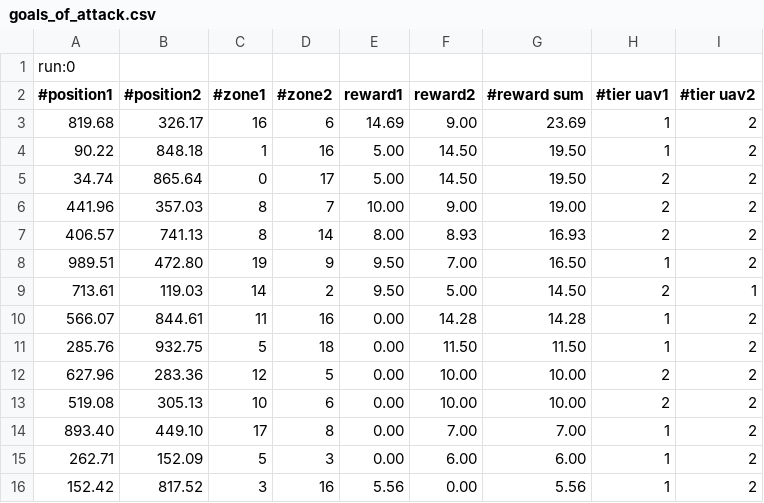
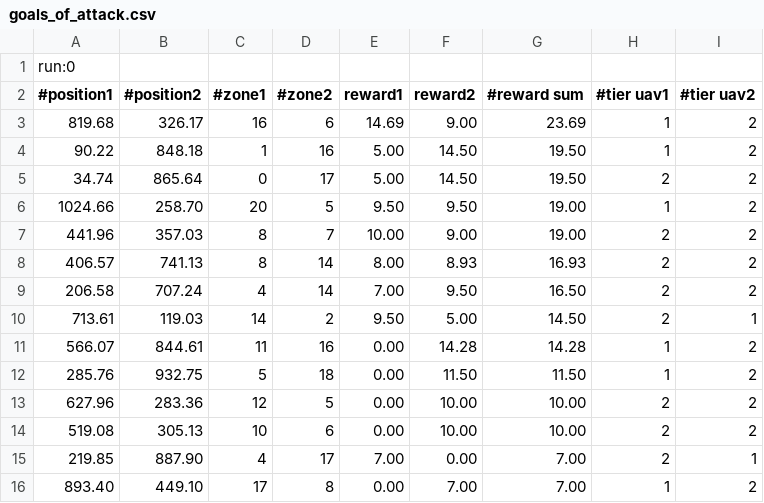
Before and after one commit to vatrasar/masterthessis2, a CSV file: results/goals_of_attack.csv, drawn as a sheet; removed rows and columns are numbered as before the commit, all else as after; the diff names each change by its address in the sheet, - before the commit and + after, or states it on an @@ line.

```diff
--- a/results/goals_of_attack.csv
+++ b/results/goals_of_attack.csv
+row 6: 1024.66 | 258.70 | 20 | 5 | 9.50 | 9.50 | 19.00 | 1 | 2
-row 8: 989.51 | 472.80 | 19 | 9 | 9.50 | 7.00 | 16.50 | 1 | 2
+row 9: 206.58 | 707.24 | 4 | 14 | 7.00 | 9.50 | 16.50 | 2 | 2
+row 15: 219.85 | 887.90 | 4 | 17 | 7.00 | 0.00 | 7.00 | 2 | 1
-row 15: 262.71 | 152.09 | 5 | 3 | 0.00 | 6.00 | 6.00 | 1 | 2
-row 16: 152.42 | 817.52 | 3 | 16 | 5.56 | 0.00 | 5.56 | 1 | 2
```
Also changed, not shown: 2 other files.
